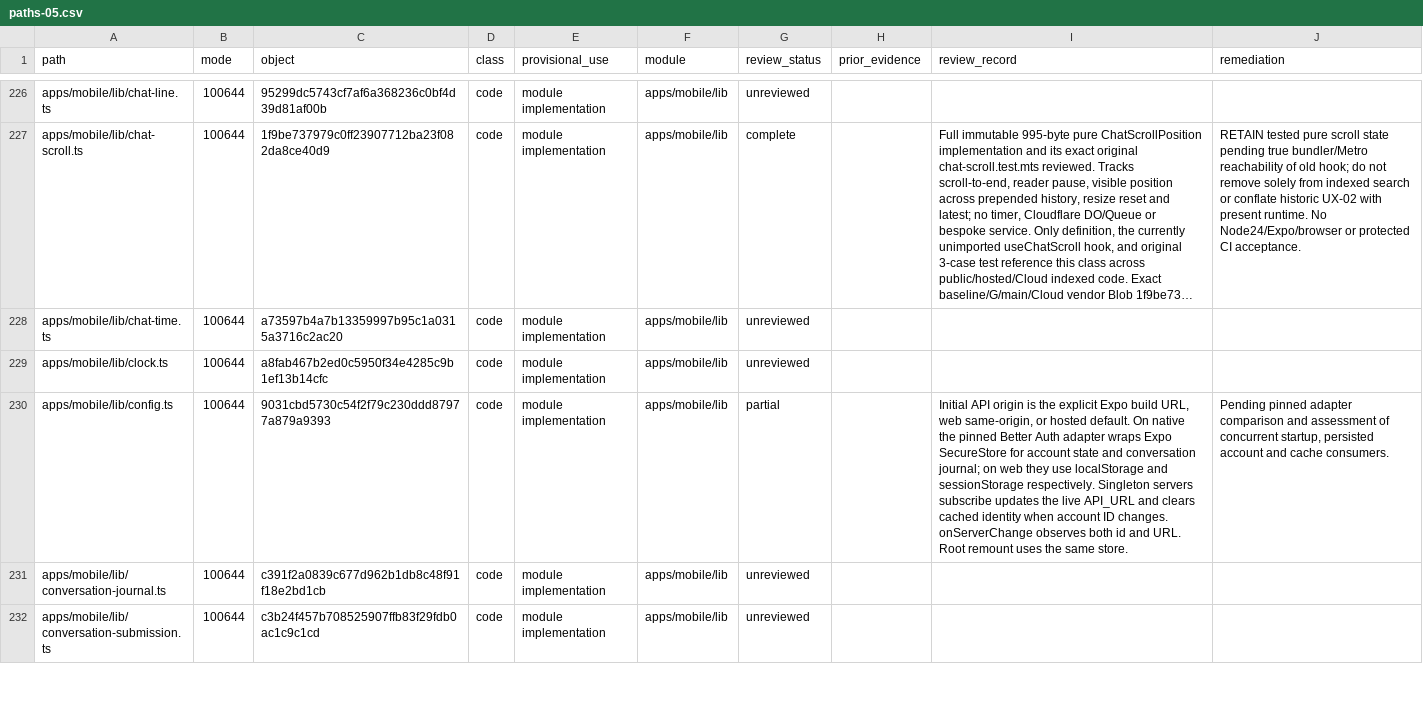
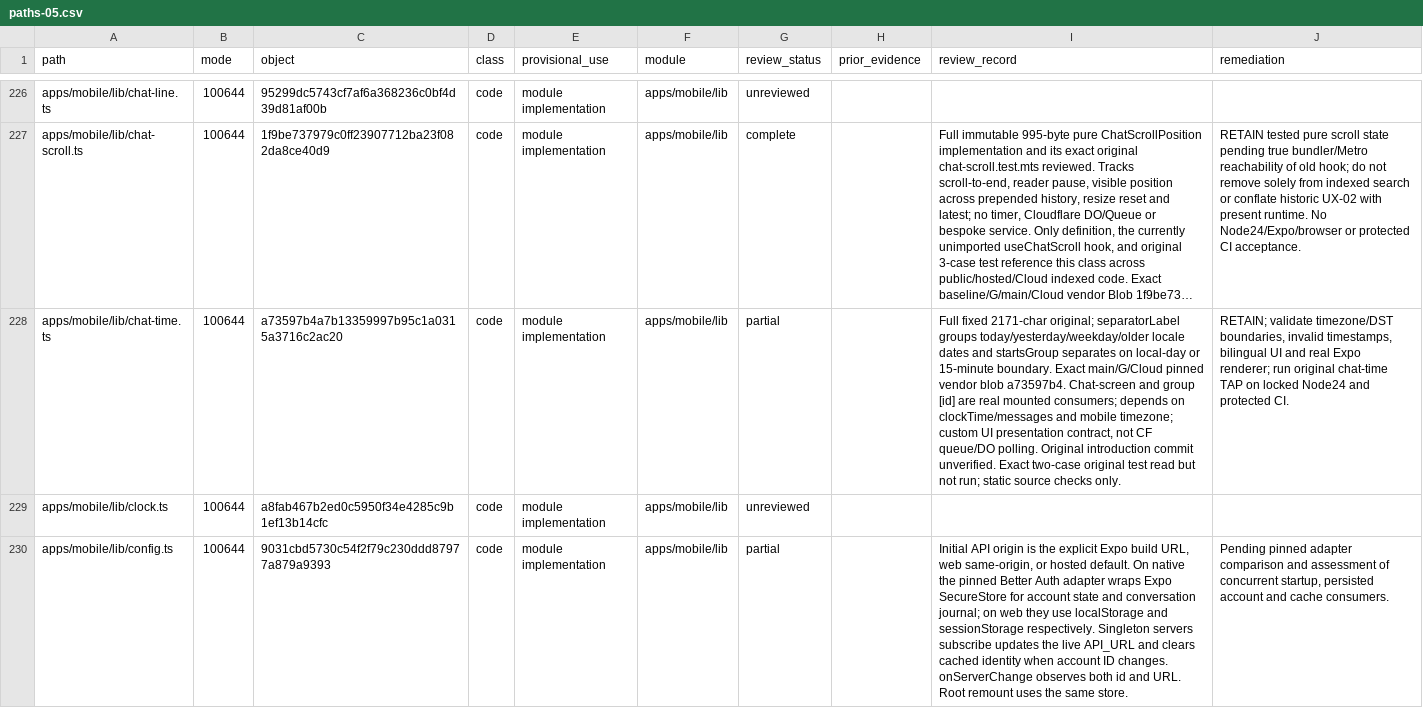
Before and after one commit to alexj11324/Mikka, a CSV file: audit/2506/public/paths-05.csv, drawn as a sheet; only a part is shown, gaps mark what is left out; the shorter side is filled out with more unchanged rows; long unchanged cells end in …; the diff covers the shown part only; the diff names each change by its address in the sheet, - before the commit and + after, or states it on an @@ line.

Commit message:
audit(g-2506): trace 2 pinned mobile display sources and consumers

```diff
--- a/audit/2506/public/paths-05.csv
+++ b/audit/2506/public/paths-05.csv
-G228 (review_status): unreviewed
+G228 (review_status): partial
-I228 (review_record): (empty)
+I228 (review_record): Full fixed 2171-char original; separatorLabel groups today/yesterday/weekday/older locale dates and startsGroup separates on local-day or 15-minute boundary. Exact main/G/Cloud pinned vendor blob a73597b4. Chat-screen and group [id] are real mounted consumers; depends on clockTime/messages and mobile timezone; custom UI presentation contract, not CF queue/DO polling. Original introduction commit unverified. Exact two-case original test read but not run; static source checks only.
-J228 (remediation): (empty)
+J228 (remediation): RETAIN; validate timezone/DST boundaries, invalid timestamps, bilingual UI and real Expo renderer; run original chat-time TAP on locked Node24 and protected CI.
```
Also changed, not shown: 3 edited cells elsewhere in this file.
